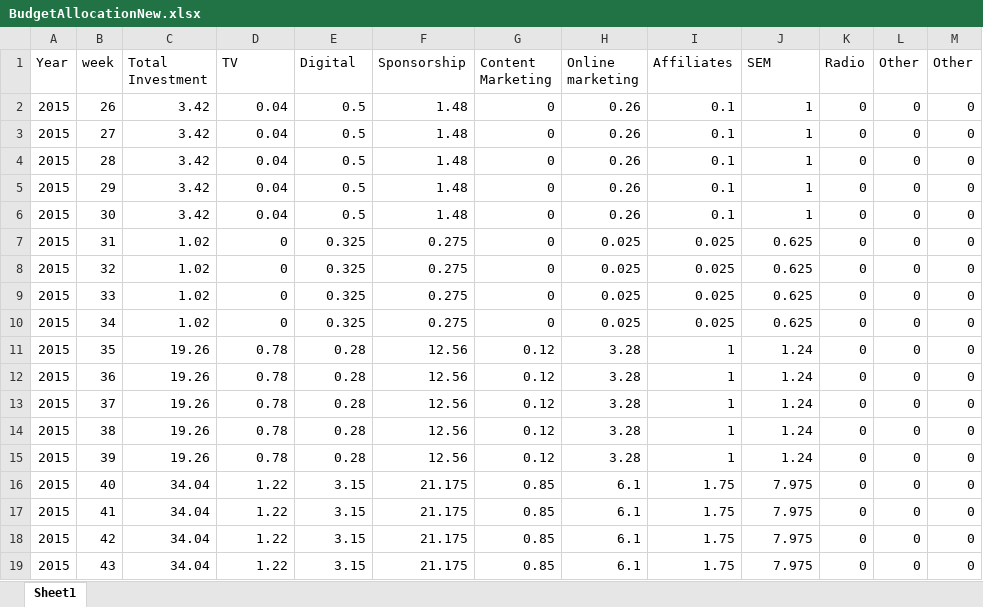
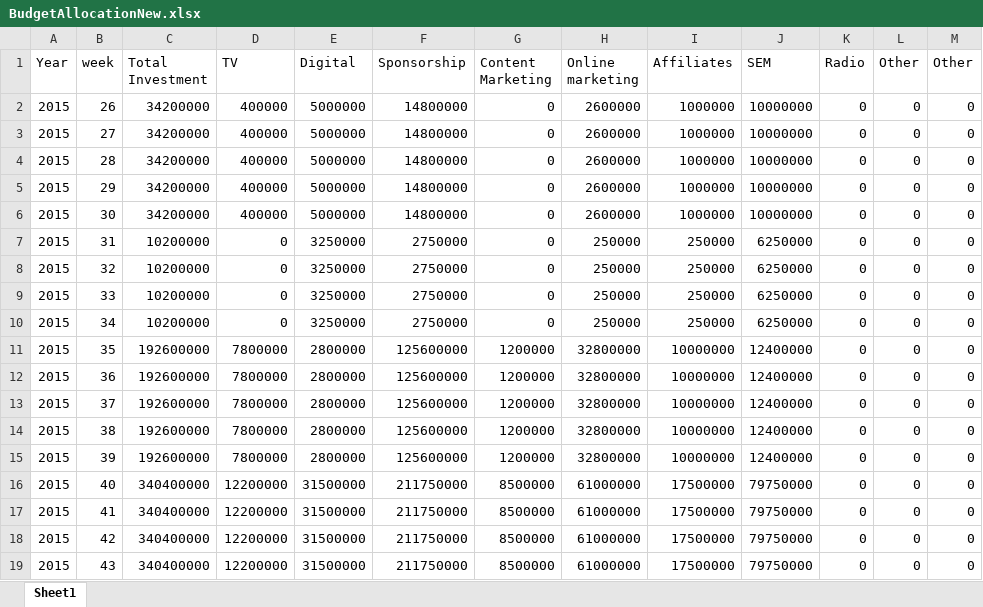
Before and after one commit to sureshballa/data-science-projects, an Excel workbook: Capstone Project/BudgetAllocationNew.xlsx, sheet Sheet1, drawn as a sheet; only a part is shown; values as stored, in another font and other column widths than the file's, no borders; the diff covers the shown part only; the diff names each change by its address in the sheet, - before the commit and + after, or states it on an @@ line.

Commit message:
Add files via upload

```diff
--- a/Capstone Project/BudgetAllocationNew.xlsx (sheet Sheet1)
+++ b/Capstone Project/BudgetAllocationNew.xlsx (sheet Sheet1)
-C2:C6 (Total Investment): 3.42
+C2:C6 (Total Investment): 34200000
-D2:D6 (TV): 0.04
+D2:D6 (TV): 400000
-E2:E6 (Digital): 0.5
+E2:E6 (Digital): 5000000
-F2:F6 (Sponsorship): 1.48
+F2:F6 (Sponsorship): 14800000
-H2:H6 (Online marketing): 0.26
+H2:H6 (Online marketing): 2600000
-I2:I6 (Affiliates): 0.1
+I2:I6 (Affiliates): 1000000
-J2:J6 (SEM): 1
+J2:J6 (SEM): 10000000
-C7:C10 (Total Investment): 1.02
+C7:C10 (Total Investment): 10200000
-E7:E10 (Digital): 0.325
+E7:E10 (Digital): 3250000
-F7:F10 (Sponsorship): 0.275
+F7:F10 (Sponsorship): 2750000
-H7:H10 (Online marketing): 0.025
+H7:H10 (Online marketing): 250000
-I7:I10 (Affiliates): 0.025
+I7:I10 (Affiliates): 250000
-J7:J10 (SEM): 0.625
+J7:J10 (SEM): 6250000
-C11:C15 (Total Investment): 19.26
+C11:C15 (Total Investment): 192600000
-D11:D15 (TV): 0.78
+D11:D15 (TV): 7800000
-E11:E15 (Digital): 0.28
+E11:E15 (Digital): 2800000
-F11:F15 (Sponsorship): 12.56
+F11:F15 (Sponsorship): 125600000
-G11:G15 (Content Marketing): 0.12
+G11:G15 (Content Marketing): 1200000
-H11:H15 (Online marketing): 3.28
+H11:H15 (Online marketing): 32800000
-I11:I15 (Affiliates): 1
+I11:I15 (Affiliates): 10000000
-J11:J15 (SEM): 1.24
+J11:J15 (SEM): 12400000
-C16:C19 (Total Investment): 34.04
+C16:C19 (Total Investment): 340400000
-D16:D19 (TV): 1.22
+D16:D19 (TV): 12200000
-E16:E19 (Digital): 3.15
+E16:E19 (Digital): 31500000
-F16:F19 (Sponsorship): 21.175
+F16:F19 (Sponsorship): 211750000
-G16:G19 (Content Marketing): 0.85
+G16:G19 (Content Marketing): 8500000
-H16:H19 (Online marketing): 6.1
+H16:H19 (Online marketing): 61000000
-I16:I19 (Affiliates): 1.75
+I16:I19 (Affiliates): 17500000
-J16:J19 (SEM): 7.975
+J16:J19 (SEM): 79750000
```
Also changed, not shown: 310 edited cells elsewhere in this sheet.
